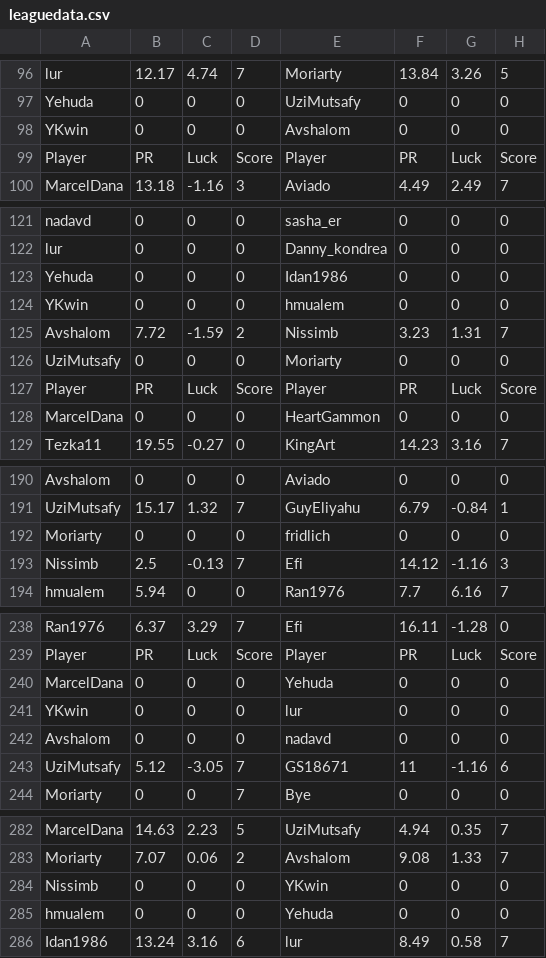
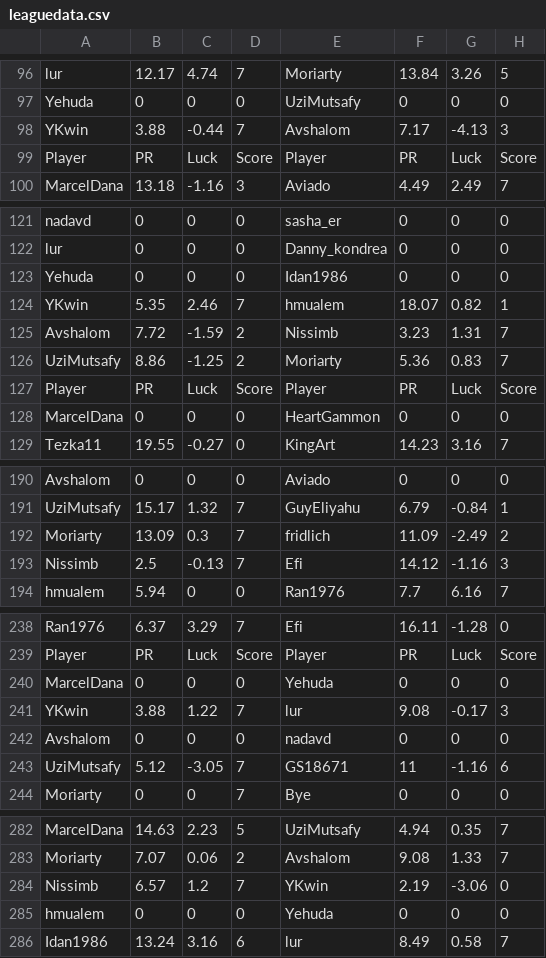
Before and after one commit to guyeli31/Shabi-Israel, a CSV file: leagues/Shabi Israel December 2025/leaguedata.csv, drawn as a sheet; only a part is shown, gaps mark what is left out.

Commit message:
Auto-update leagues

```diff
--- a/leagues/Shabi Israel December 2025/leaguedata.csv
+++ b/leagues/Shabi Israel December 2025/leaguedata.csv
@@ -97,3 +97,3 @@ lur,12.17,4.74,7,Moriarty,13.84,3.26,5
 Yehuda,0,0,0,UziMutsafy,0,0,0
-YKwin,0,0,0,Avshalom,0,0,0
+YKwin,3.88,-0.44,7,Avshalom,7.17,-4.13,3
 Player, PR, Luck, Score, Player, PR, Luck, Score
@@ -123,5 +123,5 @@ lur,0,0,0,Danny_kondrea,0,0,0
 Yehuda,0,0,0,Idan1986,0,0,0
-YKwin,0,0,0,hmualem,0,0,0
+YKwin,5.35,2.46,7,hmualem,18.07,0.82,1
 Avshalom,7.72,-1.59,2,Nissimb,3.23,1.31,7
-UziMutsafy,0,0,0,Moriarty,0,0,0
+UziMutsafy,8.86,-1.25,2,Moriarty,5.36,0.83,7
 Player, PR, Luck, Score, Player, PR, Luck, Score
@@ -191,3 +191,3 @@ Avshalom,0,0,0,Aviado,0,0,0
 UziMutsafy,15.17,1.32,7,GuyEliyahu,6.79,-0.84,1
-Moriarty,0,0,0,fridlich,0,0,0
+Moriarty,13.09,0.3,7,fridlich,11.09,-2.49,2
 Nissimb,2.5,-0.13,7,Efi,14.12,-1.16,3
@@ -240,3 +240,3 @@ Player, PR, Luck, Score, Player, PR, Luck, Score
 MarcelDana,0,0,0,Yehuda,0,0,0
-YKwin,0,0,0,lur,0,0,0
+YKwin,3.88,1.22,7,lur,9.08,-0.17,3
 Avshalom,0,0,0,nadavd,0,0,0
@@ -283,3 +283,3 @@ MarcelDana,14.63,2.23,5,UziMutsafy,4.94,0.35,7
 Moriarty,7.07,0.06,2,Avshalom,9.08,1.33,7
-Nissimb,0,0,0,YKwin,0,0,0
+Nissimb,6.57,1.2,7,YKwin,2.19,-3.06,0
 hmualem,0,0,0,Yehuda,0,0,0
```
Also changed, not shown: 12 other files.
